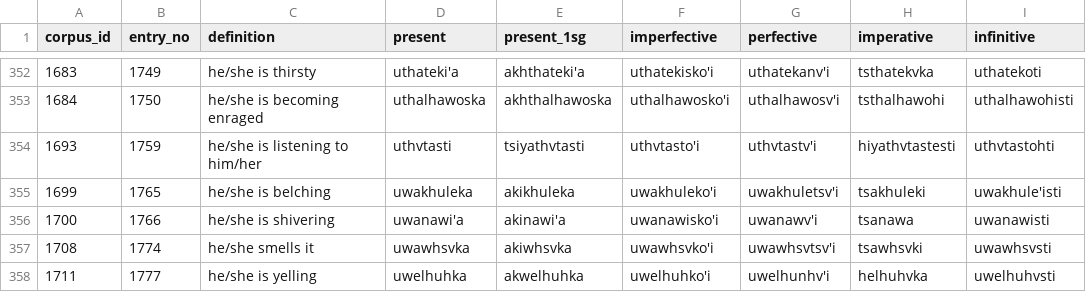
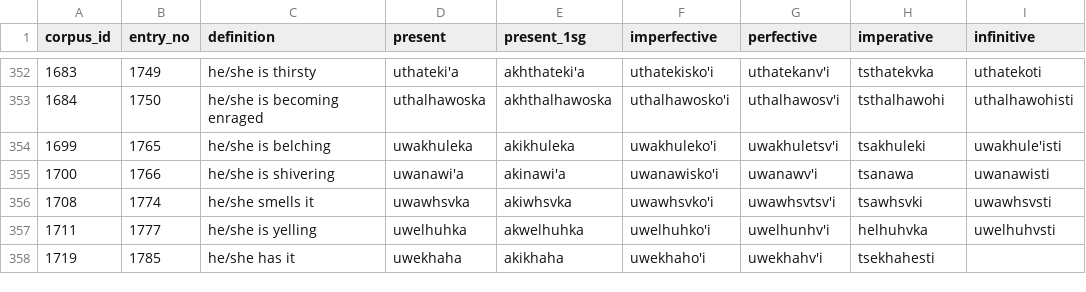
Before and after one commit to CharlieMcVicker/parC-macros, a CSV file: errors.csv, drawn as a sheet; only a part is shown, gaps mark what is left out; the shorter side is filled out with more unchanged rows.

```diff
--- a/errors.csv
+++ b/errors.csv
@@ -353,3 +353,2 @@ corpus_id,entry_no,definition,present,present_1sg,imperfective,perfective,impera
 1684,1750,he/she is becoming enraged,uthalhawoska,akhthalhawoska,uthalhawosko'i,uthalhawosv'i,tsthalhawohi,uthalhawohisti
-1693,1759,he/she is listening to him/her,uthvtasti,tsiyathvtasti,uthvtasto'i,uthvtastv'i,hiyathvtastesti,uthvtastohti
 1699,1765,he/she is belching,uwakhuleka,akikhuleka,uwakhuleko'i,uwakhuletsv'i,tsakhuleki,uwakhule'isti
```
Also changed, not shown: roots.csv, 3 other files.
